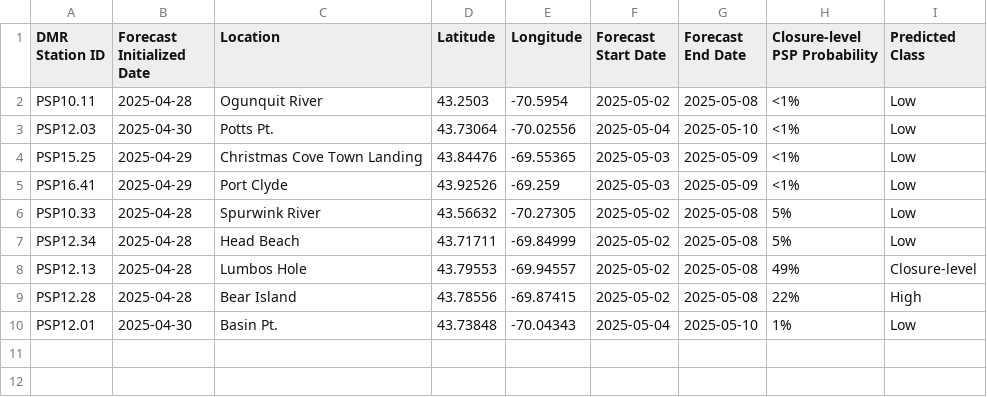
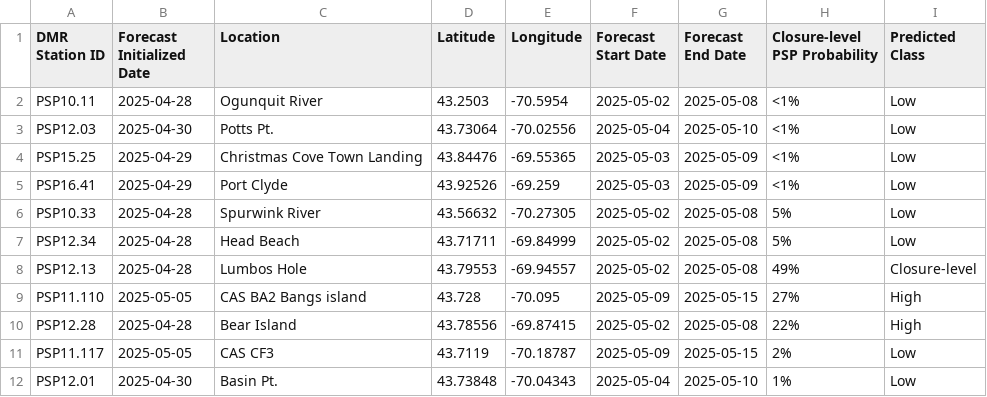
Before and after one commit to BigelowLab/pspforecast, a CSV file: inst/forecastdb/dmr_webpage_table.csv, drawn as a sheet; the diff names each change by its address in the sheet, - before the commit and + after, or states it on an @@ line.

```diff
--- a/inst/forecastdb/dmr_webpage_table.csv
+++ b/inst/forecastdb/dmr_webpage_table.csv
+row 9: PSP11.110 | 2025-05-05 | CAS BA2 Bangs island | 43.728 | -70.095 | 2025-05-09 | 2025-05-15 | 27% | High
+row 11: PSP11.117 | 2025-05-05 | CAS CF3 | 43.7119 | -70.18787 | 2025-05-09 | 2025-05-15 | 2% | Low
```
Also changed, not shown: inst/forecastdb/current_forecast.csv, 3 other files.
